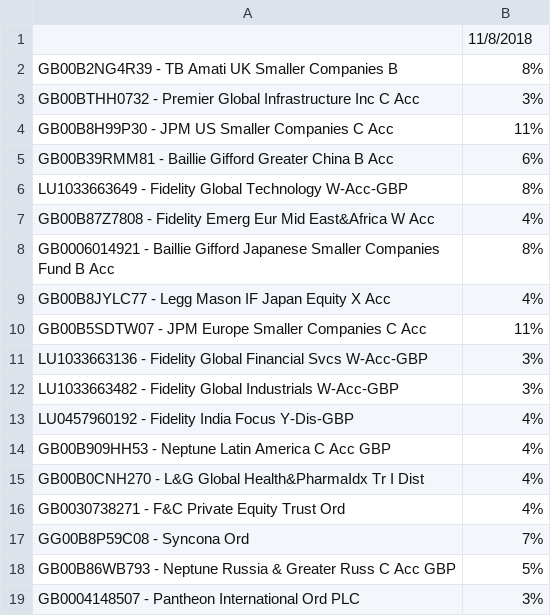
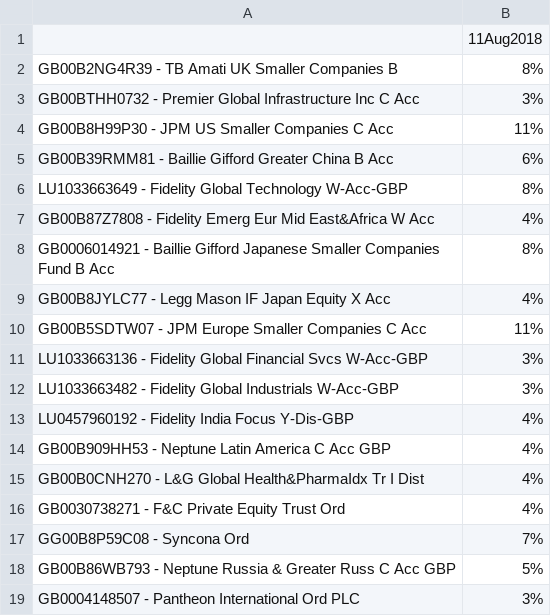
Before and after one commit to multifundmanager/portfolio1, a CSV file: investments.csv, drawn as a sheet.

```diff
--- a/investments.csv
+++ b/investments.csv
@@ -1,2 +1,2 @@
-,11/8/2018
+,11Aug2018
 GB00B2NG4R39 - TB Amati UK Smaller Companies B,8%
```
Also changed, not shown: 2 other files.
